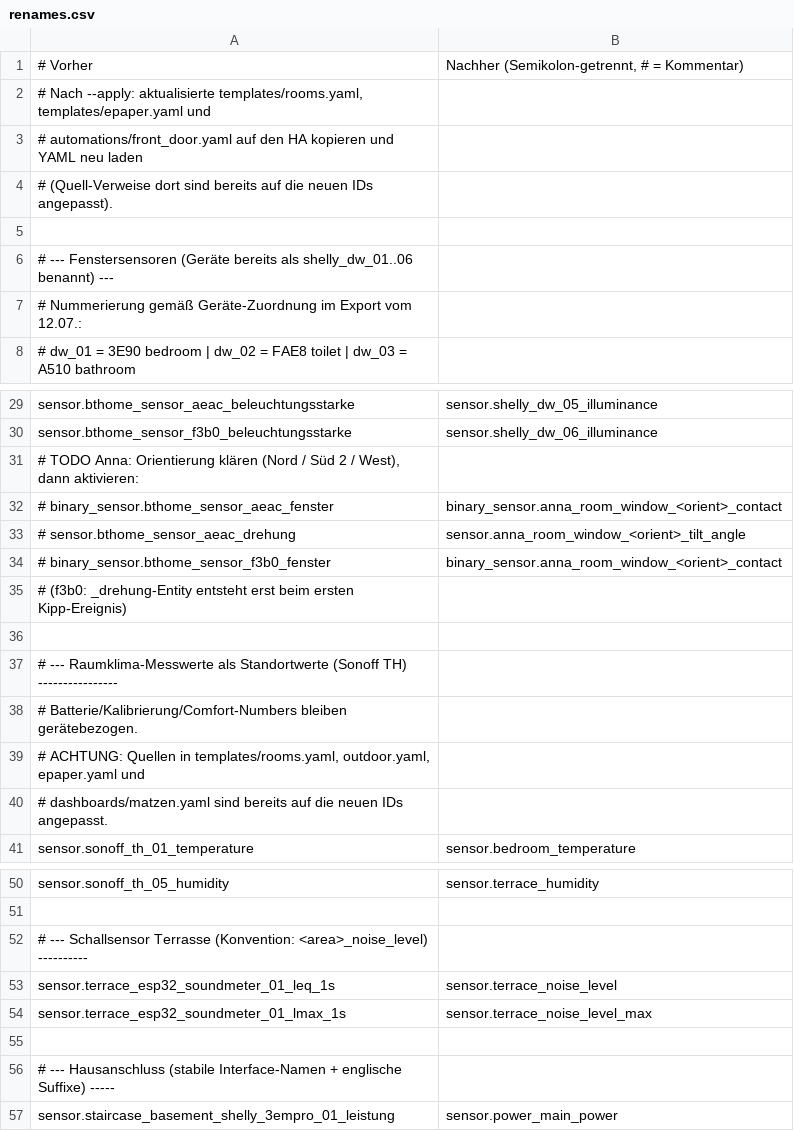
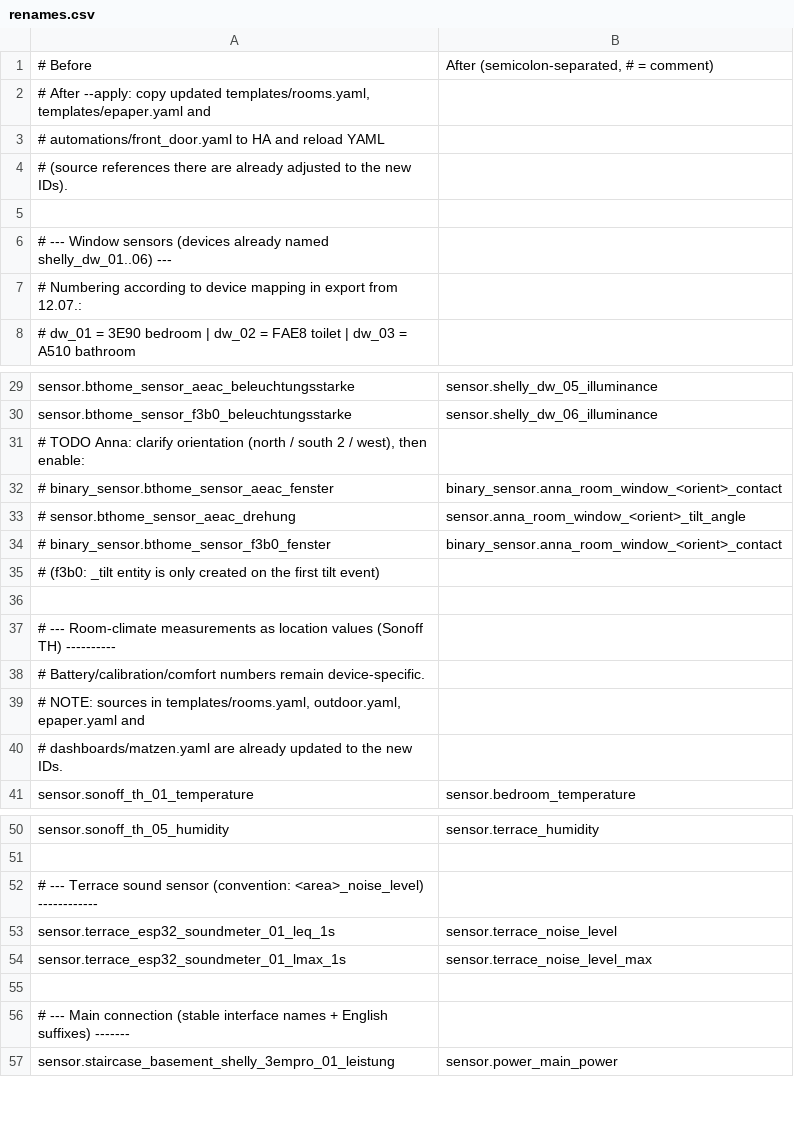
Before and after one commit to Interface007/HomeAssistant-SEM, a CSV file: tools/renames.csv, drawn as a sheet; only a part is shown, gaps mark what is left out; the diff covers the shown part only.

Commit message:
Refactor and translate code comments and documentation to English across multiple files
- Updated `verify.py` to replace German comments and docstrings with English translations, enhancing readability for non-German speakers.
- Translated comments and usage instructions in `rename_entities.py` and `renames.csv` to English, ensuring consistency in language across the repository.
- Added guidelines for code comments and documentation language in new files: `copilot-instructions.md` and `CLAUDE.md`.
- Introduced a new script `oled_bezel.py` for generating 3D printed bezels for OLED modules, including comprehensive documentation in English.

```diff
--- a/tools/renames.csv
+++ b/tools/renames.csv
@@ -1,8 +1,8 @@
-# Vorher;Nachher  (Semikolon-getrennt, # = Kommentar)
-# Nach --apply: aktualisierte templates/rooms.yaml, templates/epaper.yaml und
-# automations/front_door.yaml auf den HA kopieren und YAML neu laden
-# (Quell-Verweise dort sind bereits auf die neuen IDs angepasst).
+# Before;After  (semicolon-separated, # = comment)
+# After --apply: copy updated templates/rooms.yaml, templates/epaper.yaml and
+# automations/front_door.yaml to HA and reload YAML
+# (source references there are already adjusted to the new IDs).
 
-# --- Fenstersensoren (Geräte bereits als shelly_dw_01..06 benannt) ---
-# Nummerierung gemäß Geräte-Zuordnung im Export vom 12.07.:
+# --- Window sensors (devices already named shelly_dw_01..06) ---
+# Numbering according to device mapping in export from 12.07.:
 #   dw_01 = 3E90 bedroom | dw_02 = FAE8 toilet | dw_03 = A510 bathroom
@@ -30,3 +30,3 @@ sensor.bthome_sensor_aeac_beleuchtungsstarke;sensor.shelly_dw_05_illuminance
 sensor.bthome_sensor_f3b0_beleuchtungsstarke;sensor.shelly_dw_06_illuminance
-# TODO Anna: Orientierung klären (Nord / Süd 2 / West), dann aktivieren:
+# TODO Anna: clarify orientation (north / south 2 / west), then enable:
 # binary_sensor.bthome_sensor_aeac_fenster;binary_sensor.anna_room_window_<orient>_contact
@@ -34,8 +34,8 @@ sensor.bthome_sensor_f3b0_beleuchtungsstarke;sensor.shelly_dw_06_illuminance
 # binary_sensor.bthome_sensor_f3b0_fenster;binary_sensor.anna_room_window_<orient>_contact
-# (f3b0: _drehung-Entity entsteht erst beim ersten Kipp-Ereignis)
+# (f3b0: _tilt entity is only created on the first tilt event)
 
-# --- Raumklima-Messwerte als Standortwerte (Sonoff TH) ----------------
-# Batterie/Kalibrierung/Comfort-Numbers bleiben gerätebezogen.
-# ACHTUNG: Quellen in templates/rooms.yaml, outdoor.yaml, epaper.yaml und
-# dashboards/matzen.yaml sind bereits auf die neuen IDs angepasst.
+# --- Room-climate measurements as location values (Sonoff TH) ----------
+# Battery/calibration/comfort numbers remain device-specific.
+# NOTE: sources in templates/rooms.yaml, outdoor.yaml, epaper.yaml and
+# dashboards/matzen.yaml are already updated to the new IDs.
 sensor.sonoff_th_01_temperature;sensor.bedroom_temperature
@@ -51,3 +51,3 @@ sensor.sonoff_th_05_humidity;sensor.terrace_humidity
 
-# --- Schallsensor Terrasse (Konvention: <area>_noise_level) ----------
+# --- Terrace sound sensor (convention: <area>_noise_level) ------------
 sensor.terrace_esp32_soundmeter_01_leq_1s;sensor.terrace_noise_level
@@ -55,3 +55,3 @@ sensor.terrace_esp32_soundmeter_01_lmax_1s;sensor.terrace_noise_level_max
 
-# --- Hausanschluss (stabile Interface-Namen + englische Suffixe) -----
+# --- Main connection (stable interface names + English suffixes) -------
 sensor.staircase_basement_shelly_3empro_01_leistung;sensor.power_main_power
```
Also changed, not shown: 2 added rows, 3 removed rows and 18 edited cells elsewhere in this file, 30 other files.
